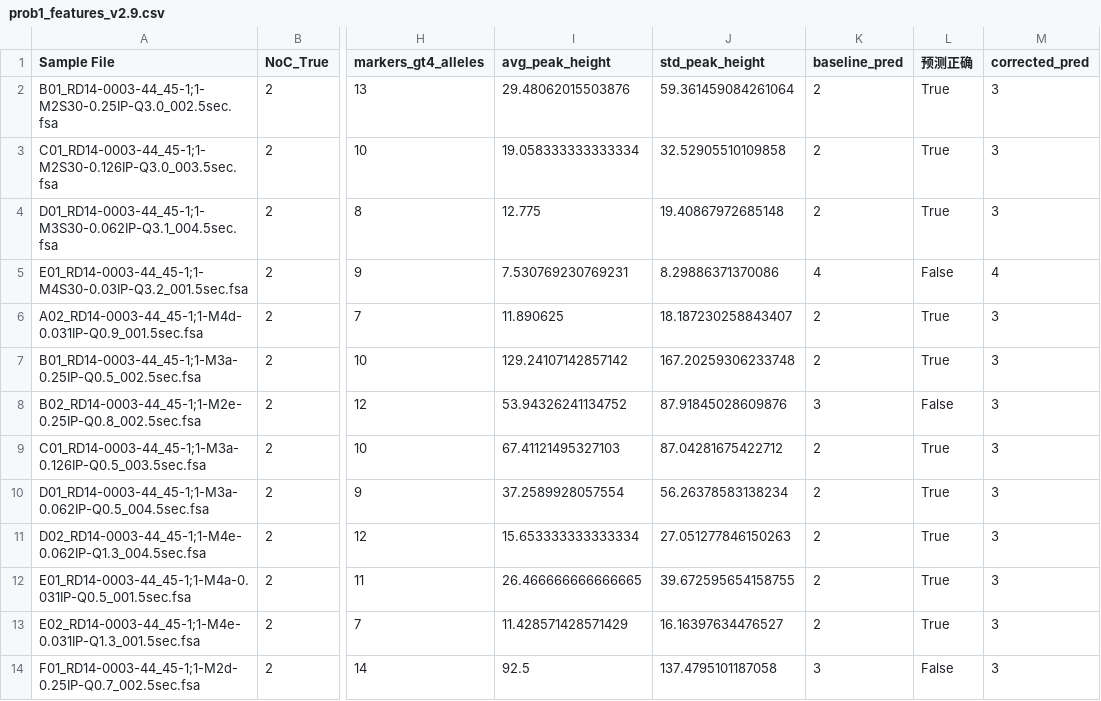
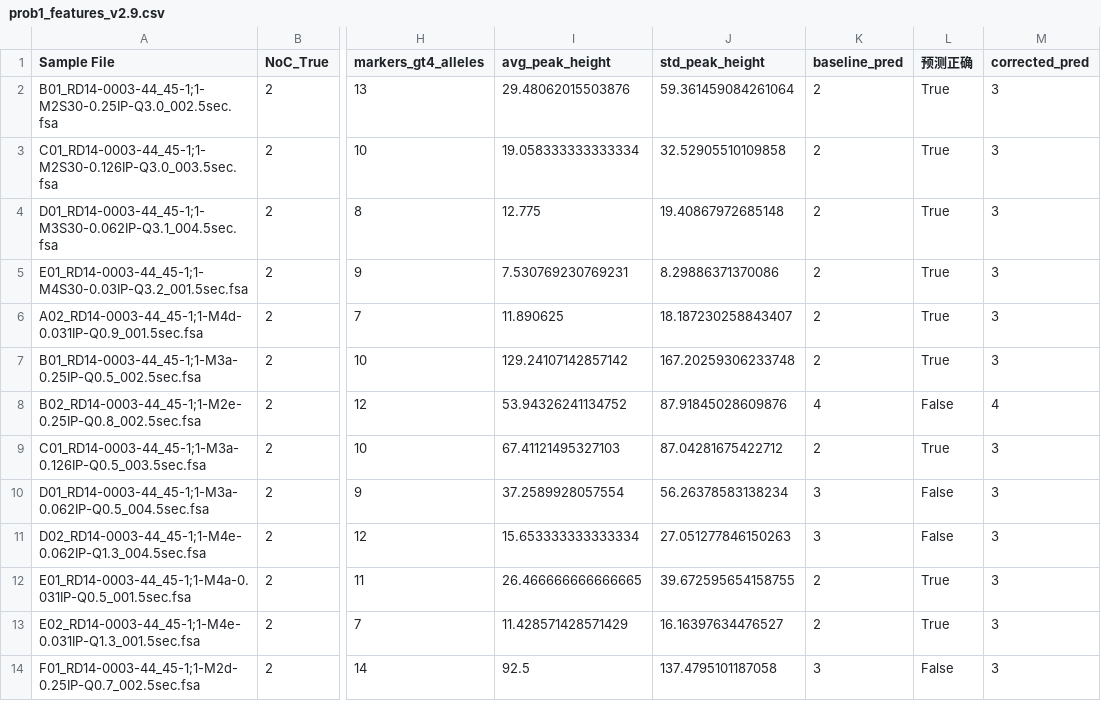
Before and after one commit to Yiwan233/2025-, a CSV file: prob1_features_v2.9.csv, drawn as a sheet; only a part is shown, gaps mark what is left out; the diff covers the shown part only; the diff names each change by its address in the sheet, - before the commit and + after, or states it on an @@ line.

```diff
--- a/prob1_features_v2.9.csv
+++ b/prob1_features_v2.9.csv
-K5 (baseline_pred): 4
+K5 (baseline_pred): 2
-L5 (预测正确): False
+L5 (预测正确): True
-M5 (corrected_pred): 4
+M5 (corrected_pred): 3
-K8 (baseline_pred): 3
+K8 (baseline_pred): 4
-M8 (corrected_pred): 3
+M8 (corrected_pred): 4
-K10:K11 (baseline_pred): 2
+K10:K11 (baseline_pred): 3
-L10:L11 (预测正确): True
+L10:L11 (预测正确): False
```
Also changed, not shown: 36 edited cells elsewhere in this file, 13 other files.
